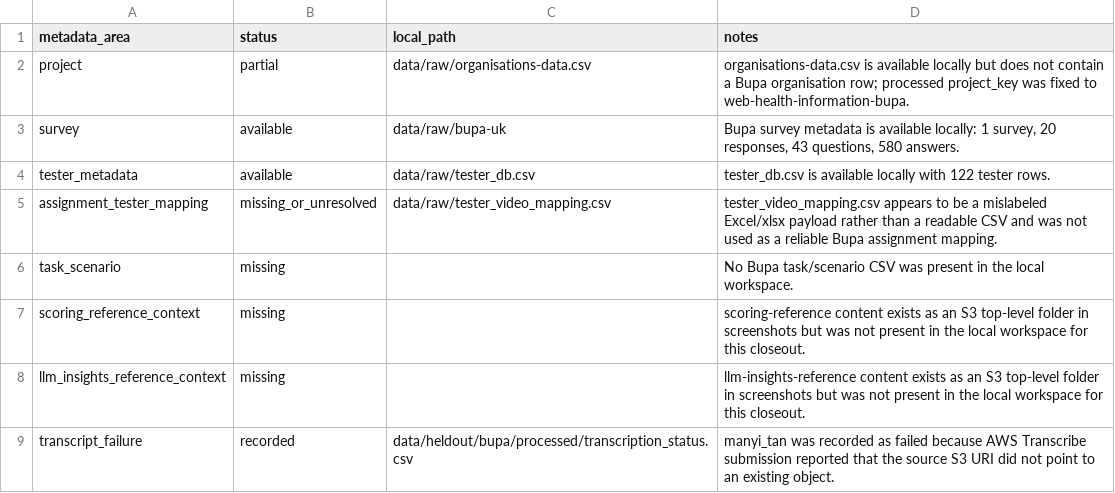
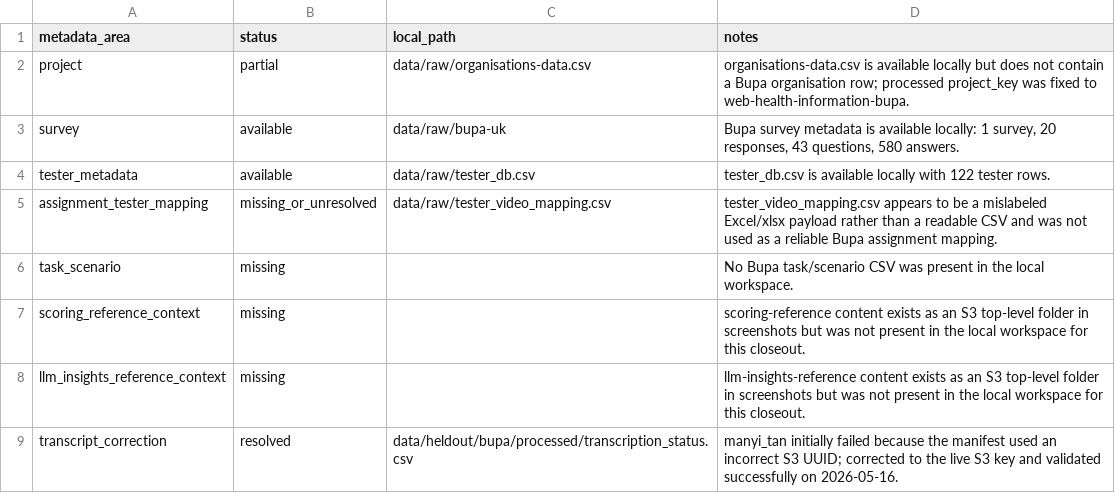
Before and after one commit to 666junyichen/accessibility-testing-qa-engine, a CSV file: data/heldout/bupa/processed/metadata_gaps.csv, drawn as a sheet.

```diff
--- a/data/heldout/bupa/processed/metadata_gaps.csv
+++ b/data/heldout/bupa/processed/metadata_gaps.csv
@@ -8,2 +8,2 @@ scoring_reference_context,missing,,scoring-reference content exists as an S3 top
 llm_insights_reference_context,missing,,llm-insights-reference content exists as an S3 top-level folder in screenshots but was not present in the local workspace for this closeout.
-transcript_failure,recorded,data/heldout/bupa/processed/transcription_status.csv,manyi_tan was recorded as failed because AWS Transcribe submission reported that the source S3 URI did not point to an existing object.
+transcript_correction,resolved,data/heldout/bupa/processed/transcription_status.csv,manyi_tan initially failed because the manifest used an incorrect S3 UUID; corrected to the live S3 key and validated successfully on 2026-05-16.
```
Also changed, not shown: data/heldout/bupa/processed/manifest.csv, data/heldout/bupa/processed/transcript_validation.csv, 4 other files.
